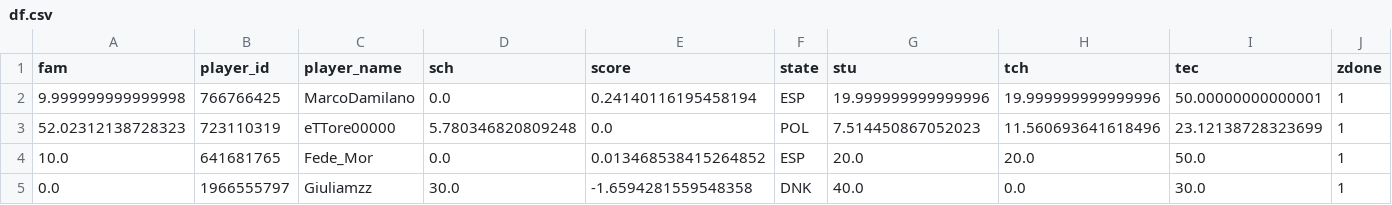
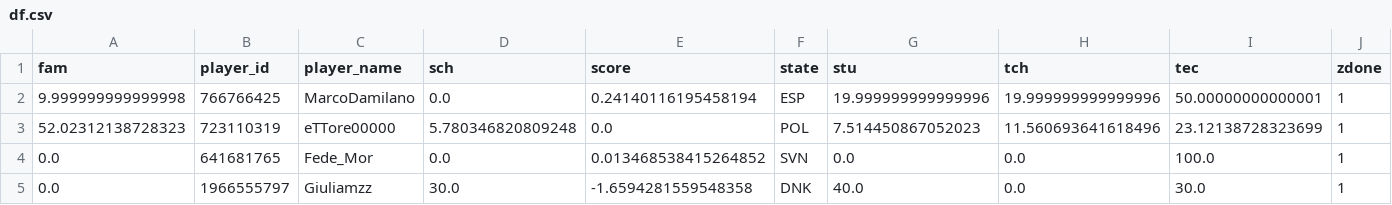
Before and after one commit to federicomor/progetto-applied, a CSV file: game/bot/df.csv, drawn as a sheet.

```diff
--- a/game/bot/df.csv
+++ b/game/bot/df.csv
@@ -3,3 +3,3 @@ fam,player_id,player_name,sch,score,state,stu,tch,tec,zdone
 52.02312138728323,723110319,eTTore00000,5.780346820809248,0.0,POL,7.514450867052023,11.560693641618496,23.12138728323699,1
-10.0,641681765,Fede_Mor,0.0,0.013468538415264852,ESP,20.0,20.0,50.0,1
+0.0,641681765,Fede_Mor,0.0,0.013468538415264852,SVN,0.0,0.0,100.0,1
 0.0,1966555797,Giuliamzz,30.0,-1.6594281559548358,DNK,40.0,0.0,30.0,1
```
Also changed, not shown: 5 other files.
